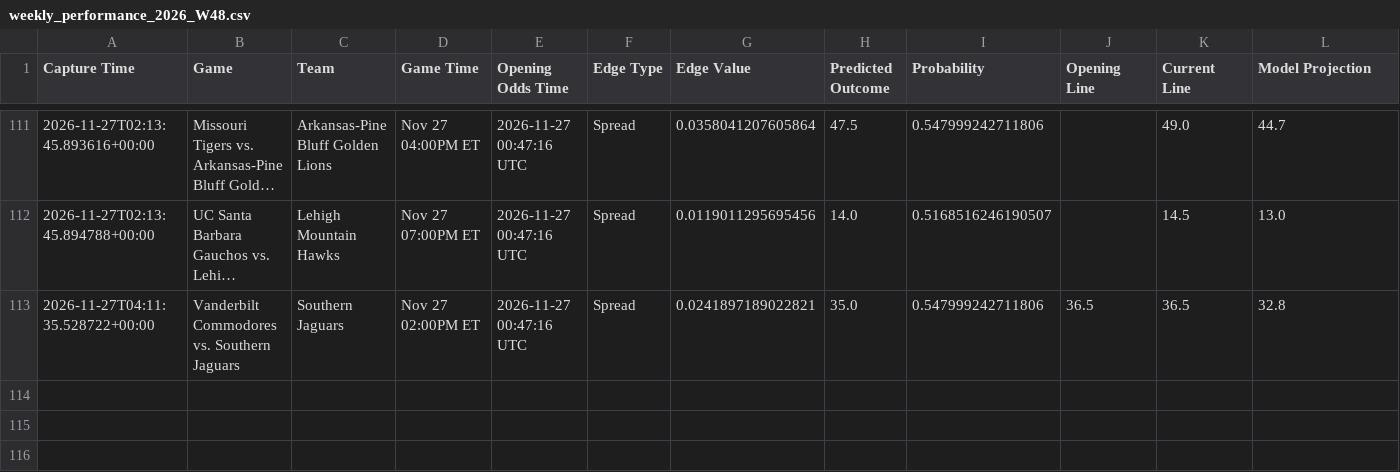
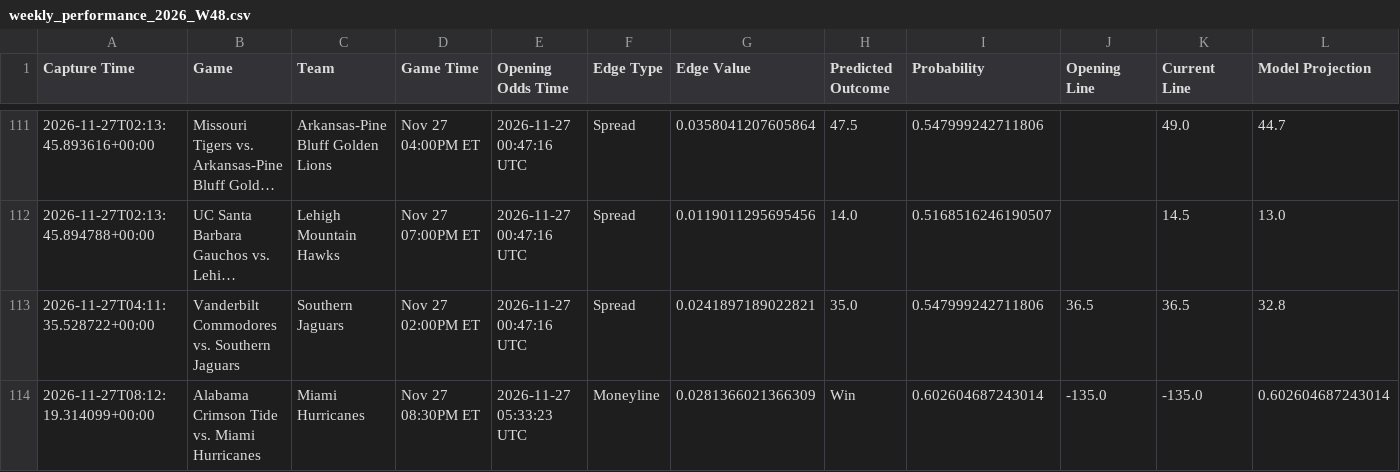
Before and after one commit to trashduty/kp_test, a CSV file: performance_tracking/weekly_performance_2026_W48.csv, drawn as a sheet; only a part is shown, gaps mark what is left out; long unchanged cells end in …; the diff names each change by its address in the sheet, - before the commit and + after, or states it on an @@ line.

```diff
--- a/performance_tracking/weekly_performance_2026_W48.csv
+++ b/performance_tracking/weekly_performance_2026_W48.csv
+row 114: 2026-11-27T08:12:19.314099+00:00 | Alabama Crimson Tide vs. Miami Hurricanes | Miami Hurricanes | Nov 27 08:30PM ET | 2026-11-27 05:33:23 UTC | Moneyline | 0.0281366021366309 | Win | 0.602604687243014 | -135.0 | -135.0 | 0.602604687243014
```
Also changed, not shown: 1 other file.
